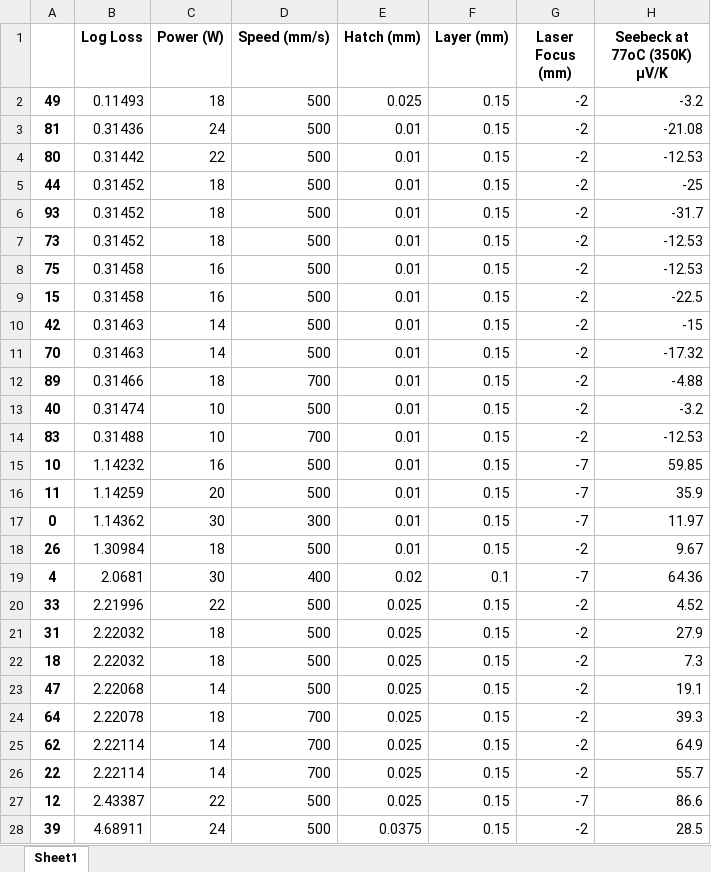
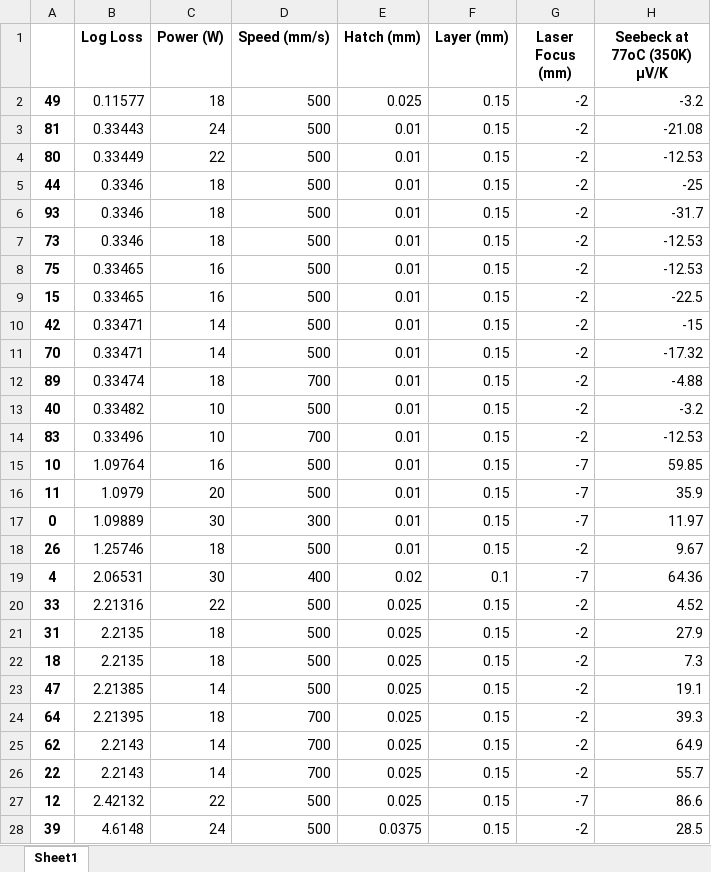
Before and after one commit to AmanuelF/DoE-Machine-Learning, an Excel workbook: Results/Errors/LinearSVM_samples_error.xlsx, sheet Sheet1, drawn as a sheet; only a part is shown; values as stored, in another font and other column widths than the file's, no borders; the diff covers the shown part only; the diff names each change by its address in the sheet, - before the commit and + after, or states it on an @@ line.

```diff
--- a/Results/Errors/LinearSVM_samples_error.xlsx (sheet Sheet1)
+++ b/Results/Errors/LinearSVM_samples_error.xlsx (sheet Sheet1)
-B2 (Log Loss): 0.11493
+B2 (Log Loss): 0.11577
-B3 (Log Loss): 0.31436
+B3 (Log Loss): 0.33443
-B4 (Log Loss): 0.31442
+B4 (Log Loss): 0.33449
-B5:B7 (Log Loss): 0.31452
+B5:B7 (Log Loss): 0.3346
-B8:B9 (Log Loss): 0.31458
+B8:B9 (Log Loss): 0.33465
-B10:B11 (Log Loss): 0.31463
+B10:B11 (Log Loss): 0.33471
-B12 (Log Loss): 0.31466
+B12 (Log Loss): 0.33474
-B13 (Log Loss): 0.31474
+B13 (Log Loss): 0.33482
-B14 (Log Loss): 0.31488
+B14 (Log Loss): 0.33496
-B15 (Log Loss): 1.14232
+B15 (Log Loss): 1.09764
-B16 (Log Loss): 1.14259
+B16 (Log Loss): 1.0979
-B17 (Log Loss): 1.14362
+B17 (Log Loss): 1.09889
-B18 (Log Loss): 1.30984
+B18 (Log Loss): 1.25746
-B19 (Log Loss): 2.0681
+B19 (Log Loss): 2.06531
-B20 (Log Loss): 2.21996
+B20 (Log Loss): 2.21316
-B21:B22 (Log Loss): 2.22032
+B21:B22 (Log Loss): 2.2135
-B23 (Log Loss): 2.22068
+B23 (Log Loss): 2.21385
-B24 (Log Loss): 2.22078
+B24 (Log Loss): 2.21395
-B25:B26 (Log Loss): 2.22114
+B25:B26 (Log Loss): 2.2143
-B27 (Log Loss): 2.43387
+B27 (Log Loss): 2.42132
-B28 (Log Loss): 4.68911
+B28 (Log Loss): 4.6148
```
Also changed, not shown: 3 edited cells elsewhere in this sheet, Results/Errors/AdaBoostClassifier_samples_error.xlsx, Results/Errors/PolySVM_samples_error.xlsx, 25 other files.
